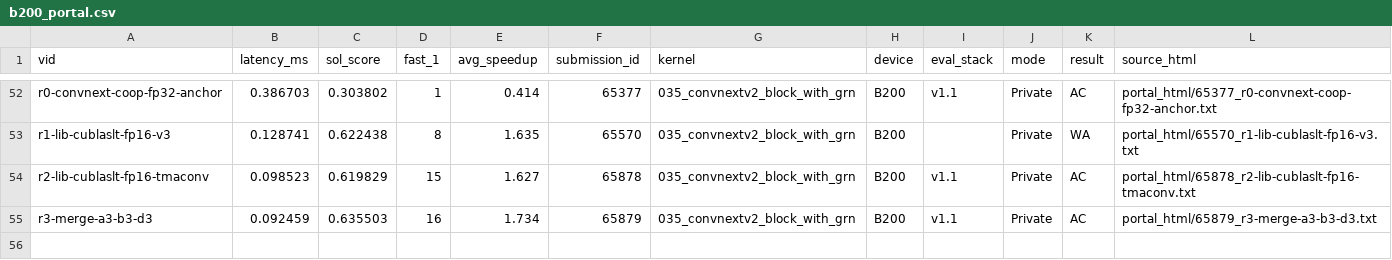
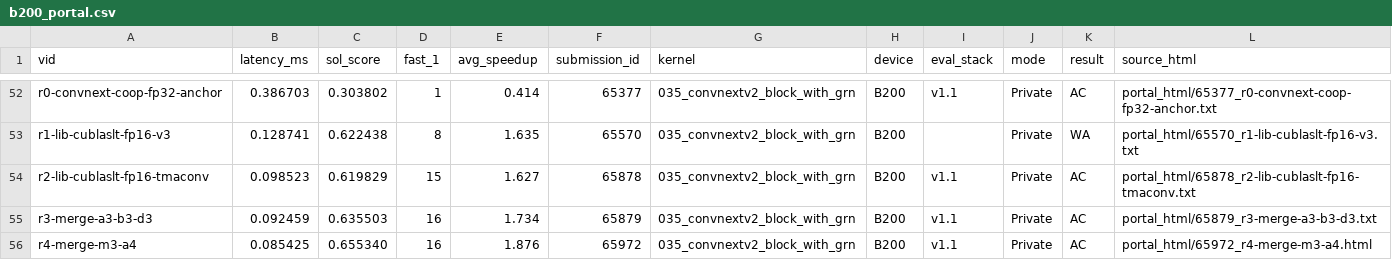
Before and after one commit to Hha21/execbench-test, a CSV file: poc/results/b200_portal.csv, drawn as a sheet; only a part is shown, gaps mark what is left out; the diff names each change by its address in the sheet, - before the commit and + after, or states it on an @@ line.

```diff
--- a/poc/results/b200_portal.csv
+++ b/poc/results/b200_portal.csv
+row 56: r4-merge-m3-a4 | 0.085425 | 0.655340 | 16 | 1.876 | 65972 | 035_convnextv2_block_with_grn | B200 | v1.1 | Private | AC | portal_html/65972_r4-merge-m3-a4.html
```
Also changed, not shown: poc/results/b200_portal_workloads.csv.
